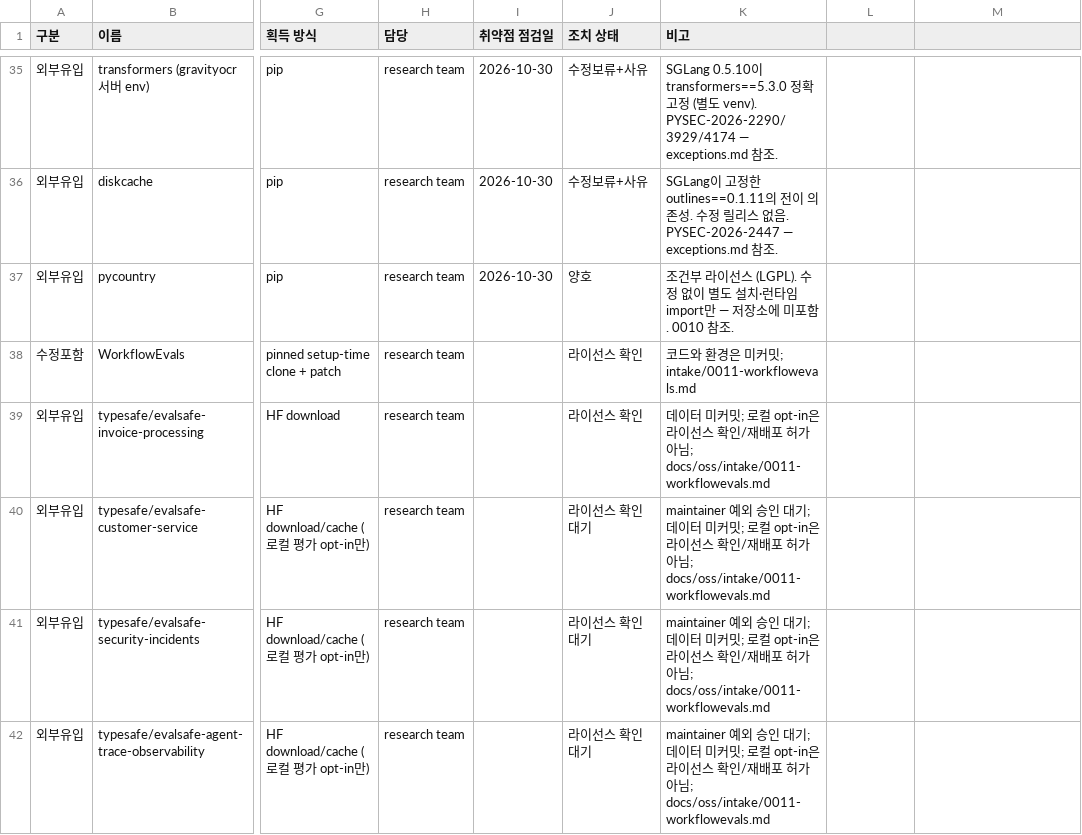
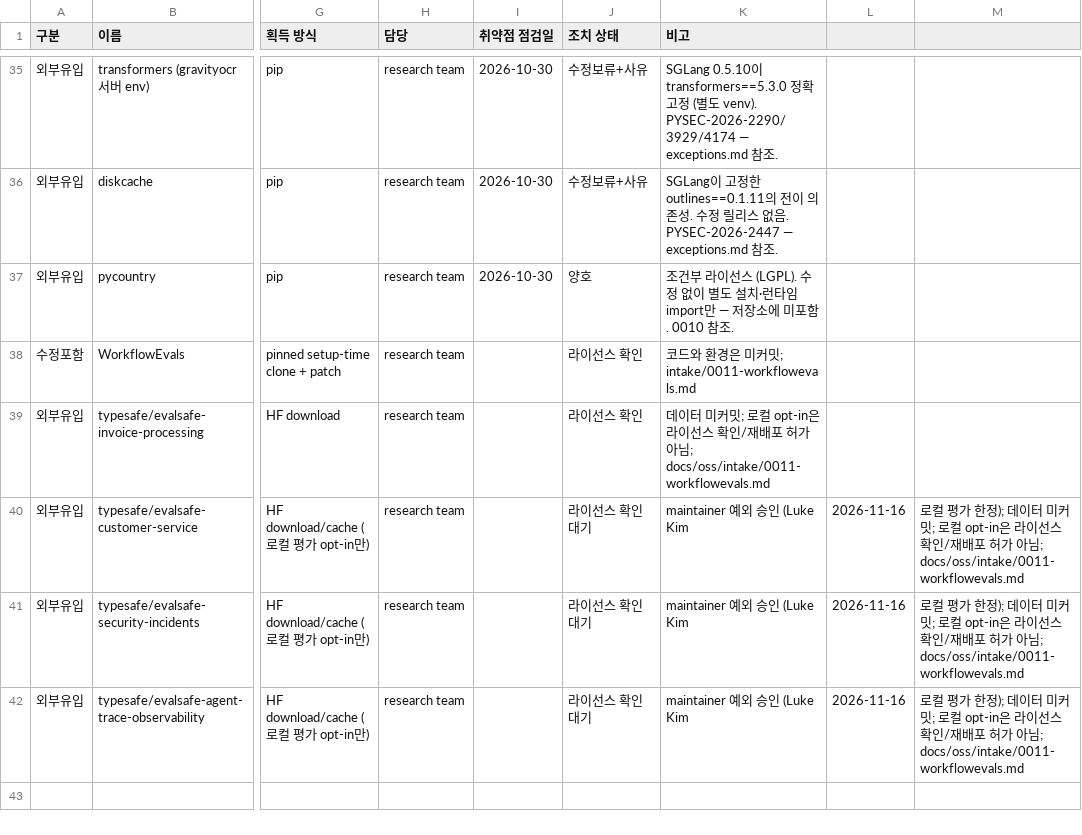
Before and after one commit to trillion-labs/trida-stack, a CSV file: docs/supply-chain/asset-register.csv, drawn as a sheet; only a part is shown, gaps mark what is left out; the diff names each change by its address in the sheet, - before the commit and + after, or states it on an @@ line.

```diff
--- a/docs/supply-chain/asset-register.csv
+++ b/docs/supply-chain/asset-register.csv
-K40:K42 (비고): …승인 대기; 데이터 미커밋; 로컬 opt-in은 라이선스 확인/재배포 허가 아님; docs/oss/intake/0011-workflowevals.md
+K40:K42 (비고): …승인 (Luke Kim
-L40:L42: (empty)
+L40:L42: 2026-11-16
-M40:M42: (empty)
+M40:M42: 로컬 평가 한정); 데이터 미커밋; 로컬 opt-in은 라이선스 확인/재배포 허가 아님; docs/oss/intake/0011-workflowevals.md
```
Also changed, not shown: docs/oss/INTAKE_REGISTER.csv, 2 other files.
